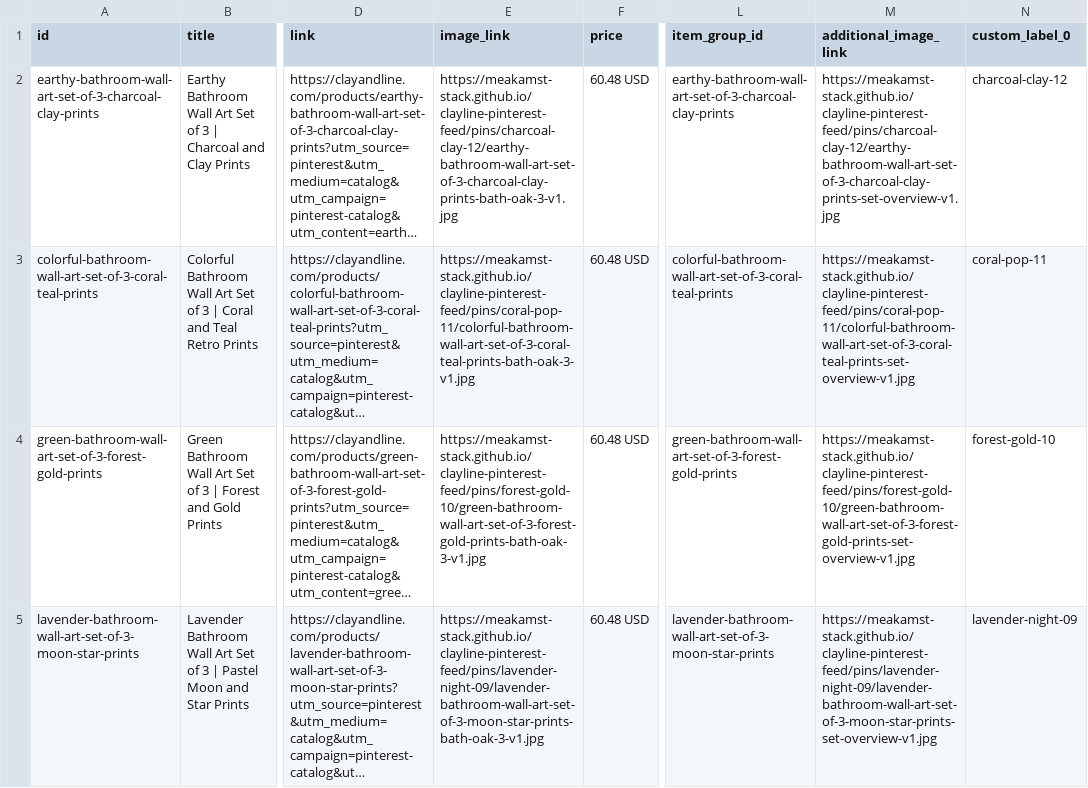
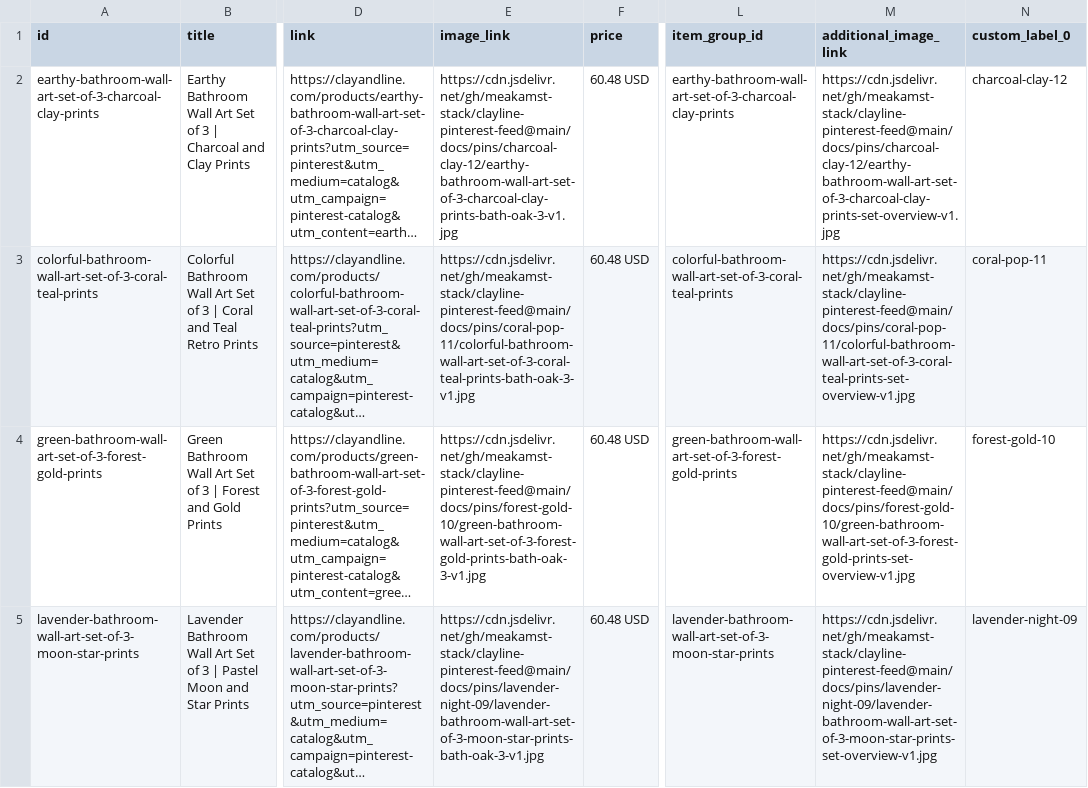
Before and after one commit to meakamst-stack/clayline-pinterest-feed, a CSV file: docs/pinterest-feed.csv, drawn as a sheet; only a part is shown, gaps mark what is left out; long unchanged cells end in …; the diff covers the shown part only; the diff names each change by its address in the sheet, - before the commit and + after, or states it on an @@ line.

```diff
--- a/docs/pinterest-feed.csv
+++ b/docs/pinterest-feed.csv
-E2 (image_link): https://meakamst-stack.github.io/clayline-pinterest-feed/pins/charcoal-clay-12/earthy-bathroom-wall-art-set-of-3-charcoal-clay-prints-bath-oak-3-v1.jpg
+E2 (image_link): https://cdn.jsdelivr.net/gh/meakamst-stack/clayline-pinterest-feed@main/docs/pins/charcoal-clay-12/earthy-bathroom-wall-art-set-of-3-charcoal-clay-prints-bath-oak-3-v1.jpg
-M2 (additional_image_link): https://meakamst-stack.github.io/clayline-pinterest-feed/pins/charcoal-clay-12/earthy-bathroom-wall-art-set-of-3-charcoal-clay-prints-set-overview-v1.jpg
+M2 (additional_image_link): https://cdn.jsdelivr.net/gh/meakamst-stack/clayline-pinterest-feed@main/docs/pins/charcoal-clay-12/earthy-bathroom-wall-art-set-of-3-charcoal-clay-prints-set-overview-v1.jpg
-E3 (image_link): https://meakamst-stack.github.io/clayline-pinterest-feed/pins/coral-pop-11/colorful-bathroom-wall-art-set-of-3-coral-teal-prints-bath-oak-3-v1.jpg
+E3 (image_link): https://cdn.jsdelivr.net/gh/meakamst-stack/clayline-pinterest-feed@main/docs/pins/coral-pop-11/colorful-bathroom-wall-art-set-of-3-coral-teal-prints-bath-oak-3-v1.jpg
-M3 (additional_image_link): https://meakamst-stack.github.io/clayline-pinterest-feed/pins/coral-pop-11/colorful-bathroom-wall-art-set-of-3-coral-teal-prints-set-overview-v1.jpg
+M3 (additional_image_link): https://cdn.jsdelivr.net/gh/meakamst-stack/clayline-pinterest-feed@main/docs/pins/coral-pop-11/colorful-bathroom-wall-art-set-of-3-coral-teal-prints-set-overview-v1.jpg
-E4 (image_link): https://meakamst-stack.github.io/clayline-pinterest-feed/pins/forest-gold-10/green-bathroom-wall-art-set-of-3-forest-gold-prints-bath-oak-3-v1.jpg
+E4 (image_link): https://cdn.jsdelivr.net/gh/meakamst-stack/clayline-pinterest-feed@main/docs/pins/forest-gold-10/green-bathroom-wall-art-set-of-3-forest-gold-prints-bath-oak-3-v1.jpg
-M4 (additional_image_link): https://meakamst-stack.github.io/clayline-pinterest-feed/pins/forest-gold-10/green-bathroom-wall-art-set-of-3-forest-gold-prints-set-overview-v1.jpg
+M4 (additional_image_link): https://cdn.jsdelivr.net/gh/meakamst-stack/clayline-pinterest-feed@main/docs/pins/forest-gold-10/green-bathroom-wall-art-set-of-3-forest-gold-prints-set-overview-v1.jpg
-E5 (image_link): https://meakamst-stack.github.io/clayline-pinterest-feed/pins/lavender-night-09/lavender-bathroom-wall-art-set-of-3-moon-star-prints-bath-oak-3-v1.jpg
+E5 (image_link): https://cdn.jsdelivr.net/gh/meakamst-stack/clayline-pinterest-feed@main/docs/pins/lavender-night-09/lavender-bathroom-wall-art-set-of-3-moon-star-prints-bath-oak-3-v1.jpg
-M5 (additional_image_link): https://meakamst-stack.github.io/clayline-pinterest-feed/pins/lavender-night-09/lavender-bathroom-wall-art-set-of-3-moon-star-prints-set-overview-v1.jpg
+M5 (additional_image_link): https://cdn.jsdelivr.net/gh/meakamst-stack/clayline-pinterest-feed@main/docs/pins/lavender-night-09/lavender-bathroom-wall-art-set-of-3-moon-star-prints-set-overview-v1.jpg
```
Also changed, not shown: 88 edited cells elsewhere in this file, docs/google-feed.tsv, 1 other file.
